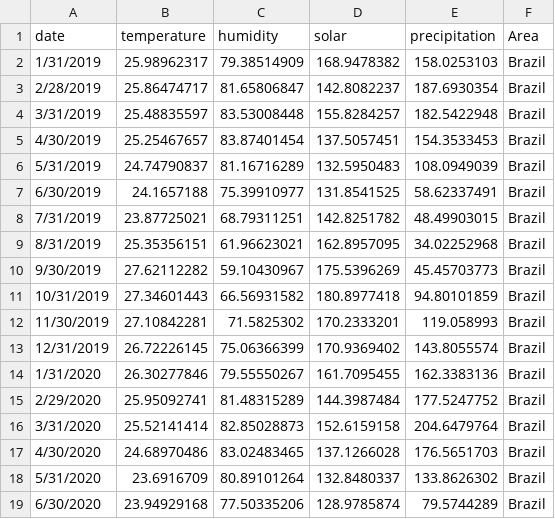
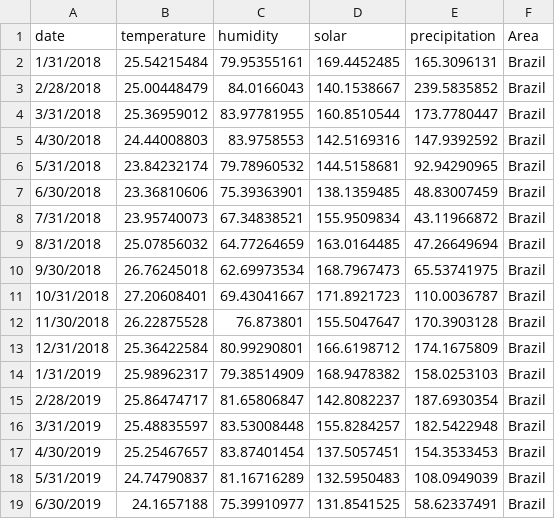
Before and after one commit to manhcuong0604/TFT-GreenPower-Forecasting, a CSV file: data/processed/All_weather_data/Brazil_weather.csv, drawn as a sheet; only a part is shown; the shorter side is filled out with more unchanged rows; the diff names each change by its address in the sheet, - before the commit and + after, or states it on an @@ line.

```diff
--- a/data/processed/All_weather_data/Brazil_weather.csv
+++ b/data/processed/All_weather_data/Brazil_weather.csv
+row 2: 1/31/2018 | 25.54215484 | 79.95355161 | 169.4452485 | 165.3096131 | Brazil
+row 3: 2/28/2018 | 25.00448479 | 84.0166043 | 140.1538667 | 239.5835852 | Brazil
+row 4: 3/31/2018 | 25.36959012 | 83.97781955 | 160.8510544 | 173.7780447 | Brazil
+row 5: 4/30/2018 | 24.44008803 | 83.9758553 | 142.5169316 | 147.9392592 | Brazil
+row 6: 5/31/2018 | 23.84232174 | 79.78960532 | 144.5158681 | 92.94290965 | Brazil
+row 7: 6/30/2018 | 23.36810606 | 75.39363901 | 138.1359485 | 48.83007459 | Brazil
+row 8: 7/31/2018 | 23.95740073 | 67.34838521 | 155.9509834 | 43.11966872 | Brazil
+row 9: 8/31/2018 | 25.07856032 | 64.77264659 | 163.0164485 | 47.26649694 | Brazil
+row 10: 9/30/2018 | 26.76245018 | 62.69973534 | 168.7967473 | 65.53741975 | Brazil
+row 11: 10/31/2018 | 27.20608401 | 69.43041667 | 171.8921723 | 110.0036787 | Brazil
+row 12: 11/30/2018 | 26.22875528 | 76.873801 | 155.5047647 | 170.3903128 | Brazil
+row 13: 12/31/2018 | 25.36422584 | 80.99290801 | 166.6198712 | 174.1675809 | Brazil
```
Also changed, not shown: data/processed/All_weather_data/India_weather.csv, data/processed/All_weather_data/Indonesia_weather.csv, 2 other files.
